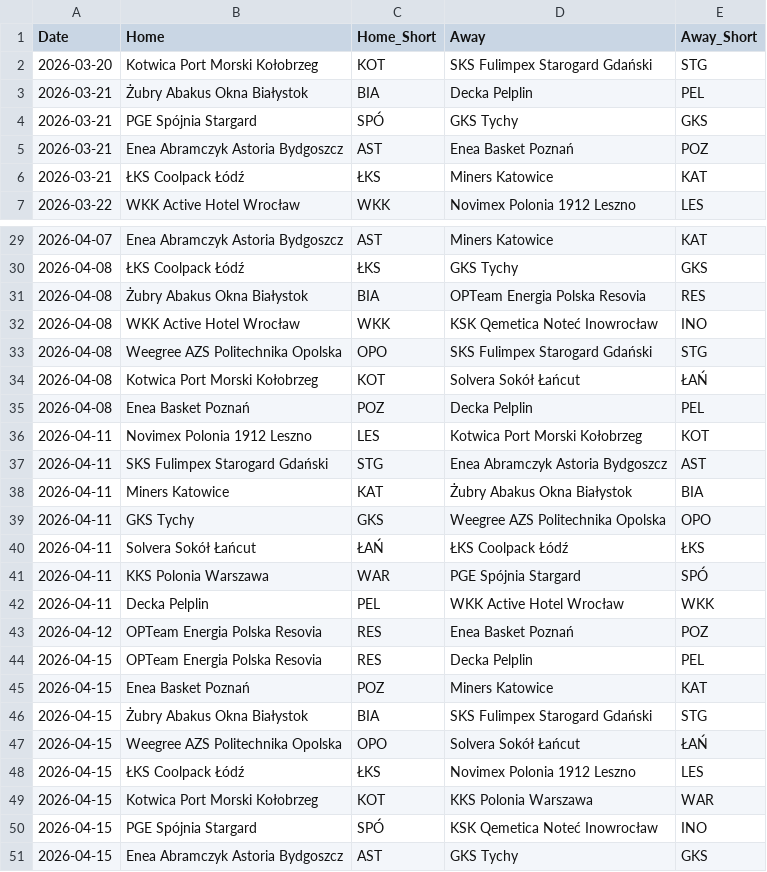
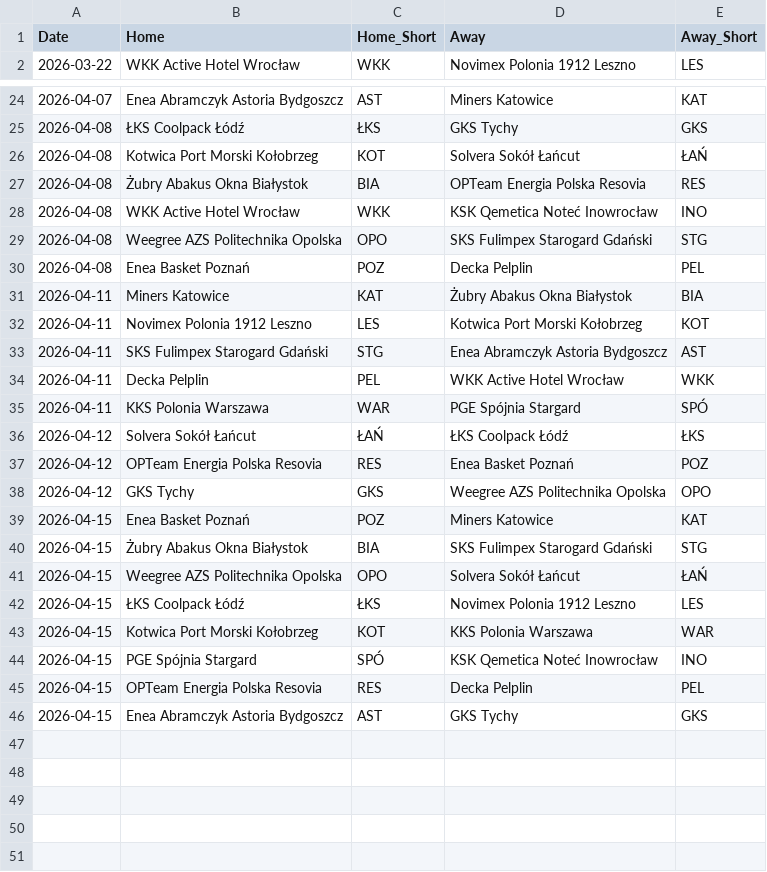
Before and after one commit to Kajtek47/basketball-predictor, a CSV file: data/matches_future.csv, drawn as a sheet; only a part is shown, gaps mark what is left out; the diff covers the shown part only.

Commit message:
update data (22.03.2026 10:00)

```diff
--- a/data/matches_future.csv
+++ b/data/matches_future.csv
@@ -1,7 +1,2 @@
 Date,Home,Home_Short,Away,Away_Short
-2026-03-20,Kotwica Port Morski Kołobrzeg,KOT,SKS Fulimpex Starogard Gdański,STG
-2026-03-21,Żubry Abakus Okna Białystok,BIA,Decka Pelplin,PEL
-2026-03-21,PGE Spójnia Stargard,SPÓ,GKS Tychy,GKS
-2026-03-21,Enea Abramczyk Astoria Bydgoszcz,AST,Enea Basket Poznań,POZ
-2026-03-21,ŁKS Coolpack Łódź,ŁKS,Miners Katowice,KAT
 2026-03-22,WKK Active Hotel Wrocław,WKK,Novimex Polonia 1912 Leszno,LES
@@ -30,2 +25,3 @@ Date,Home,Home_Short,Away,Away_Short
 2026-04-08,ŁKS Coolpack Łódź,ŁKS,GKS Tychy,GKS
+2026-04-08,Kotwica Port Morski Kołobrzeg,KOT,Solvera Sokół Łańcut,ŁAŃ
 2026-04-08,Żubry Abakus Okna Białystok,BIA,OPTeam Energia Polska Resovia,RES
@@ -33,13 +29,11 @@ Date,Home,Home_Short,Away,Away_Short
 2026-04-08,Weegree AZS Politechnika Opolska,OPO,SKS Fulimpex Starogard Gdański,STG
-2026-04-08,Kotwica Port Morski Kołobrzeg,KOT,Solvera Sokół Łańcut,ŁAŃ
 2026-04-08,Enea Basket Poznań,POZ,Decka Pelplin,PEL
+2026-04-11,Miners Katowice,KAT,Żubry Abakus Okna Białystok,BIA
 2026-04-11,Novimex Polonia 1912 Leszno,LES,Kotwica Port Morski Kołobrzeg,KOT
 2026-04-11,SKS Fulimpex Starogard Gdański,STG,Enea Abramczyk Astoria Bydgoszcz,AST
-2026-04-11,Miners Katowice,KAT,Żubry Abakus Okna Białystok,BIA
-2026-04-11,GKS Tychy,GKS,Weegree AZS Politechnika Opolska,OPO
-2026-04-11,Solvera Sokół Łańcut,ŁAŃ,ŁKS Coolpack Łódź,ŁKS
+2026-04-11,Decka Pelplin,PEL,WKK Active Hotel Wrocław,WKK
 2026-04-11,KKS Polonia Warszawa,WAR,PGE Spójnia Stargard,SPÓ
-2026-04-11,Decka Pelplin,PEL,WKK Active Hotel Wrocław,WKK
+2026-04-12,Solvera Sokół Łańcut,ŁAŃ,ŁKS Coolpack Łódź,ŁKS
 2026-04-12,OPTeam Energia Polska Resovia,RES,Enea Basket Poznań,POZ
-2026-04-15,OPTeam Energia Polska Resovia,RES,Decka Pelplin,PEL
+2026-04-12,GKS Tychy,GKS,Weegree AZS Politechnika Opolska,OPO
 2026-04-15,Enea Basket Poznań,POZ,Miners Katowice,KAT
@@ -50,2 +44,3 @@ Date,Home,Home_Short,Away,Away_Short
 2026-04-15,PGE Spójnia Stargard,SPÓ,KSK Qemetica Noteć Inowrocław,INO
+2026-04-15,OPTeam Energia Polska Resovia,RES,Decka Pelplin,PEL
 2026-04-15,Enea Abramczyk Astoria Bydgoszcz,AST,GKS Tychy,GKS
```
Also changed, not shown: 3 moved rows elsewhere in this file, data/matches_played.csv, data/simulation_results.csv, 3 other files.
